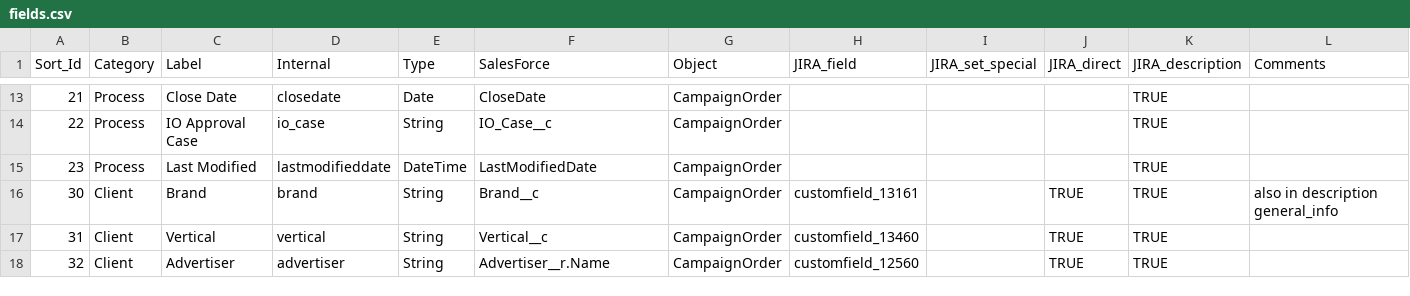
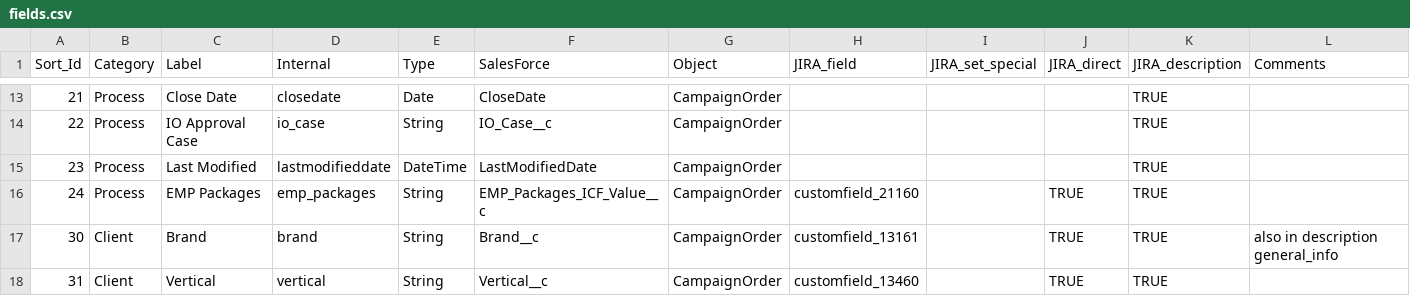
Before and after one commit to posthum4/icf-on-rails, a CSV file: db/fields.csv, drawn as a sheet; only a part is shown, gaps mark what is left out; the shorter side is filled out with more unchanged rows.

Commit message:
Adding EMP Packages to ICF

```diff
--- a/db/fields.csv
+++ b/db/fields.csv
@@ -15,2 +15,3 @@ Sort_Id,Category,Label,Internal,Type,SalesForce,Object,JIRA_field,JIRA_set_speci
 23,Process,Last Modified,lastmodifieddate,DateTime,LastModifiedDate,CampaignOrder,,,,TRUE,
+24,Process,EMP Packages,emp_packages,String,EMP_Packages_ICF_Value__c,CampaignOrder,customfield_21160,,TRUE,TRUE,
 30,Client,Brand,brand,String,Brand__c,CampaignOrder,customfield_13161,,TRUE,TRUE,also in description general_info
```
Also changed, not shown: 4 other files.
